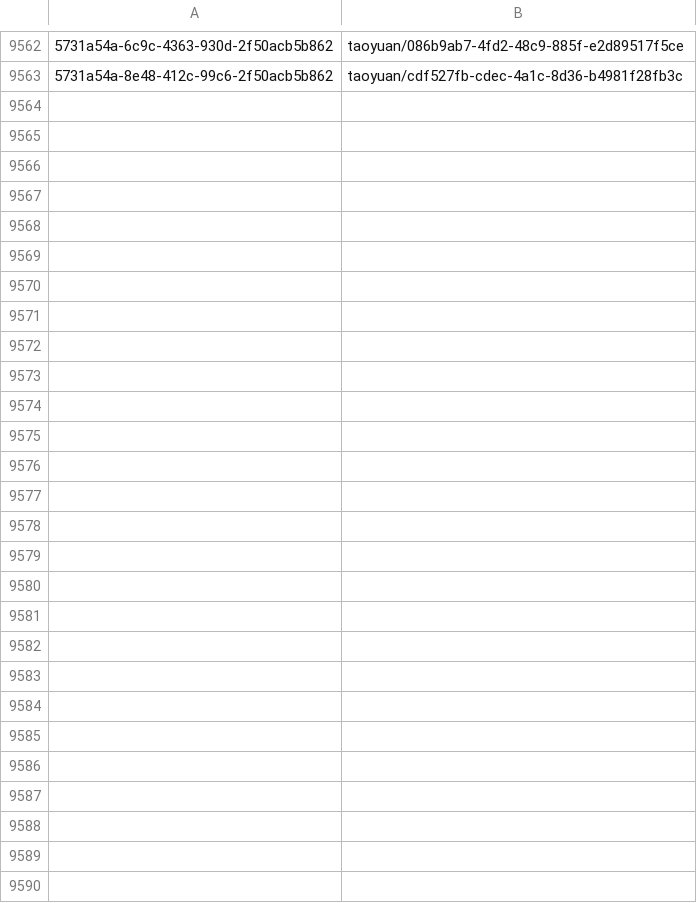
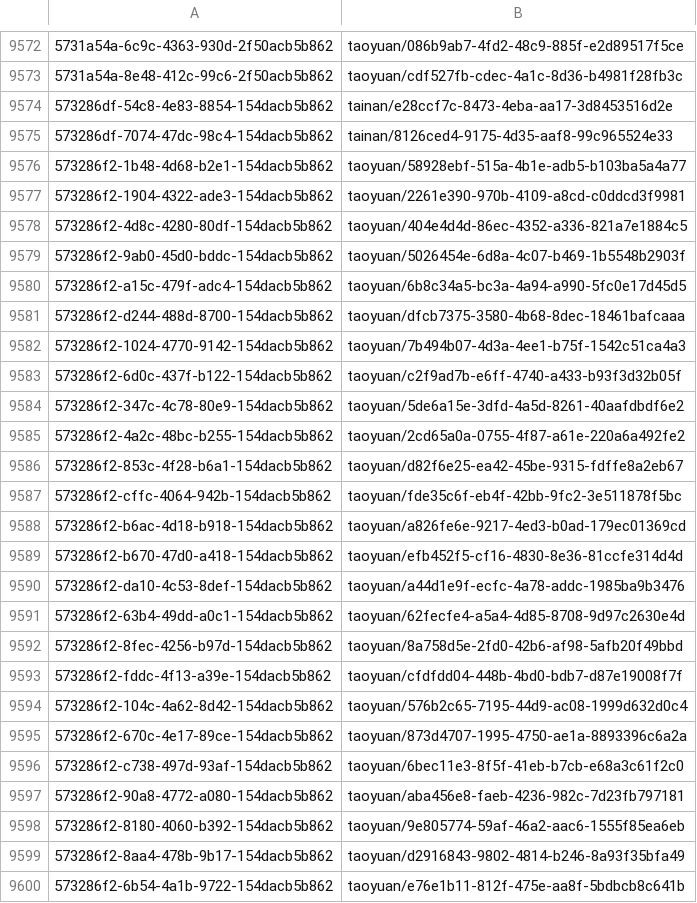
Before and after one commit to tainancity/city_datasets, a CSV file: Console/Command/data/datasets.csv, drawn as a sheet; only a part is shown, gaps mark what is left out; the diff covers the shown part only; the diff names each change by its address in the sheet, - before the commit and + after, or states it on an @@ line.

Commit message:
update data

```diff
--- a/Console/Command/data/datasets.csv
+++ b/Console/Command/data/datasets.csv
+row 9574: 573286df-54c8-4e83-8854-154dacb5b862 | tainan/e28ccf7c-8473-4eba-aa17-3d8453516d2e
+row 9575: 573286df-7074-47dc-98c4-154dacb5b862 | tainan/8126ced4-9175-4d35-aaf8-99c965524e33
+row 9576: 573286f2-1b48-4d68-b2e1-154dacb5b862 | taoyuan/58928ebf-515a-4b1e-adb5-b103ba5a4a77
+row 9577: 573286f2-1904-4322-ade3-154dacb5b862 | taoyuan/2261e390-970b-4109-a8cd-c0ddcd3f9981
+row 9578: 573286f2-4d8c-4280-80df-154dacb5b862 | taoyuan/404e4d4d-86ec-4352-a336-821a7e1884c5
+row 9579: 573286f2-9ab0-45d0-bddc-154dacb5b862 | taoyuan/5026454e-6d8a-4c07-b469-1b5548b2903f
+row 9580: 573286f2-a15c-479f-adc4-154dacb5b862 | taoyuan/6b8c34a5-bc3a-4a94-a990-5fc0e17d45d5
+row 9581: 573286f2-d244-488d-8700-154dacb5b862 | taoyuan/dfcb7375-3580-4b68-8dec-18461bafcaaa
+row 9582: 573286f2-1024-4770-9142-154dacb5b862 | taoyuan/7b494b07-4d3a-4ee1-b75f-1542c51ca4a3
+row 9583: 573286f2-6d0c-437f-b122-154dacb5b862 | taoyuan/c2f9ad7b-e6ff-4740-a433-b93f3d32b05f
+row 9584: 573286f2-347c-4c78-80e9-154dacb5b862 | taoyuan/5de6a15e-3dfd-4a5d-8261-40aafdbdf6e2
+row 9585: 573286f2-4a2c-48bc-b255-154dacb5b862 | taoyuan/2cd65a0a-0755-4f87-a61e-220a6a492fe2
+row 9586: 573286f2-853c-4f28-b6a1-154dacb5b862 | taoyuan/d82f6e25-ea42-45be-9315-fdffe8a2eb67
+row 9587: 573286f2-cffc-4064-942b-154dacb5b862 | taoyuan/fde35c6f-eb4f-42bb-9fc2-3e511878f5bc
+row 9588: 573286f2-b6ac-4d18-b918-154dacb5b862 | taoyuan/a826fe6e-9217-4ed3-b0ad-179ec01369cd
+row 9589: 573286f2-b670-47d0-a418-154dacb5b862 | taoyuan/efb452f5-cf16-4830-8e36-81ccfe314d4d
+row 9590: 573286f2-da10-4c53-8def-154dacb5b862 | taoyuan/a44d1e9f-ecfc-4a78-addc-1985ba9b3476
+row 9591: 573286f2-63b4-49dd-a0c1-154dacb5b862 | taoyuan/62fecfe4-a5a4-4d85-8708-9d97c2630e4d
+row 9592: 573286f2-8fec-4256-b97d-154dacb5b862 | taoyuan/8a758d5e-2fd0-42b6-af98-5afb20f49bbd
+row 9593: 573286f2-fddc-4f13-a39e-154dacb5b862 | taoyuan/cfdfdd04-448b-4bd0-bdb7-d87e19008f7f
+row 9594: 573286f2-104c-4a62-8d42-154dacb5b862 | taoyuan/576b2c65-7195-44d9-ac08-1999d632d0c4
+row 9595: 573286f2-670c-4e17-89ce-154dacb5b862 | taoyuan/873d4707-1995-4750-ae1a-8893396c6a2a
+row 9596: 573286f2-c738-497d-93af-154dacb5b862 | taoyuan/6bec11e3-8f5f-41eb-b7cb-e68a3c61f2c0
+row 9597: 573286f2-90a8-4772-a080-154dacb5b862 | taoyuan/aba456e8-faeb-4236-982c-7d23fb797181
+row 9598: 573286f2-8180-4060-b392-154dacb5b862 | taoyuan/9e805774-59af-46a2-aac6-1555f85ea6eb
+row 9599: 573286f2-8aa4-478b-9b17-154dacb5b862 | taoyuan/d2916843-9802-4814-b246-8a93f35bfa49
+row 9600: 573286f2-6b54-4a1b-9722-154dacb5b862 | taoyuan/e76e1b11-812f-475e-aa8f-5bdbcb8c641b
```
Also changed, not shown: 10 added rows elsewhere in this file, 1 other file.
